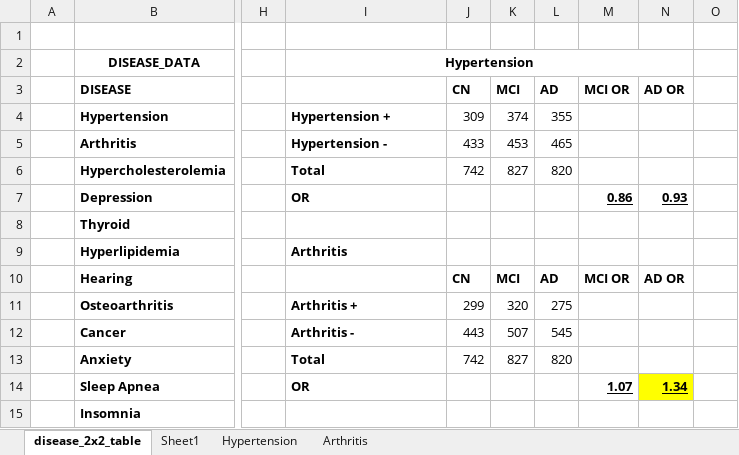
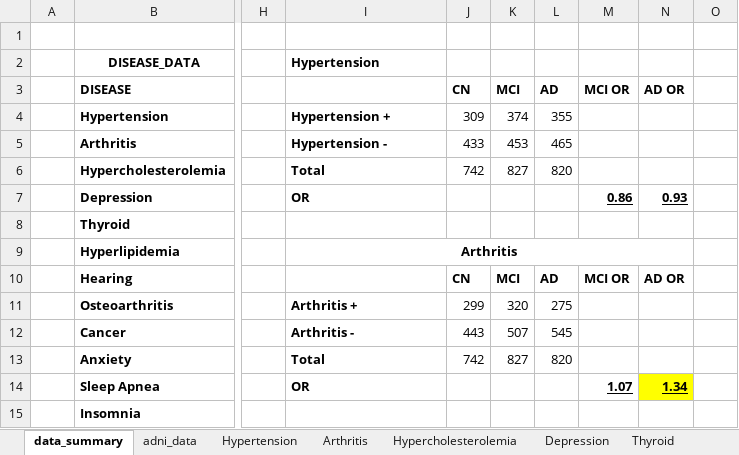
Before and after one commit to SiwatChairat/florey-data-analysis, an Excel workbook: ADNI co-morbidity.xlsx, sheet data_summary, drawn as a sheet; only a part is shown, gaps mark what is left out; values as stored, in another font and other column widths than the file's, no borders; the diff names each change by its address in the sheet, - before the commit and + after, or states it on an @@ line.

```diff
--- a/ADNI co-morbidity.xlsx (sheet data_summary)
+++ b/ADNI co-morbidity.xlsx (sheet data_summary)
-sheet tab: disease_2x2_table
+sheet tab: data_summary
-sheet tab: Sheet1
+sheet tab: adni_data
+sheet tab: Hypercholesterolemia
+sheet tab: Depression
+sheet tab: Thyroid
-I2 alignment: center
+I2 alignment: left
-I2:N2 merged
-I9 alignment: left
+I9 alignment: center
+I9:N9 merged
```
Also changed, not shown: sheet adni_data, sheet Arthritis, sheet Hypertension, other sheet tabs, 4 other files.
